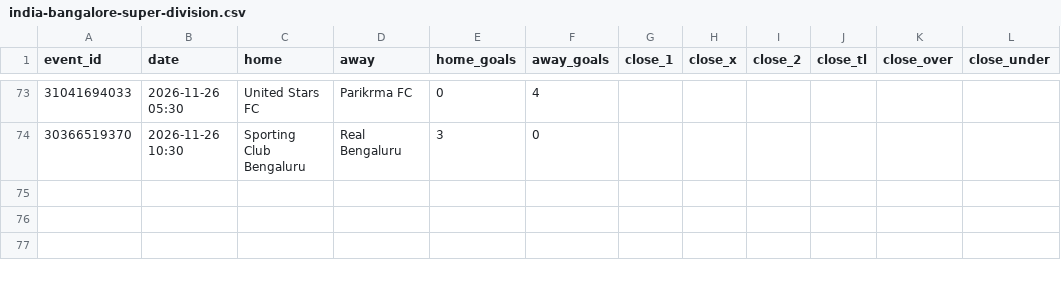
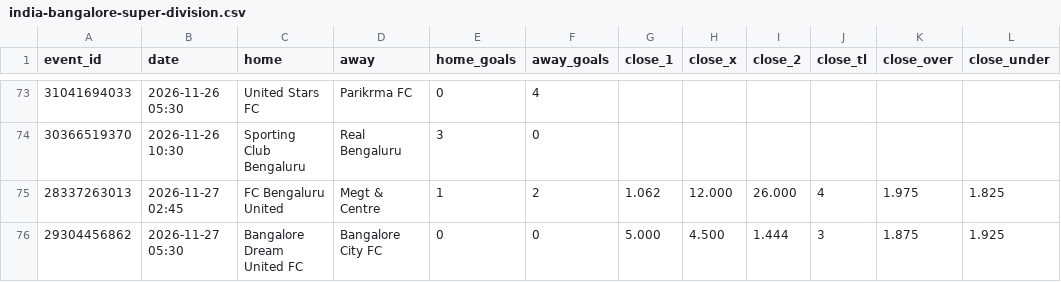
Before and after one commit to bsfisuomi/model-backtest, a CSV file: data/matches/india-bangalore-super-division.csv, drawn as a sheet; only a part is shown, gaps mark what is left out; the diff names each change by its address in the sheet, - before the commit and + after, or states it on an @@ line.

```diff
--- a/data/matches/india-bangalore-super-division.csv
+++ b/data/matches/india-bangalore-super-division.csv
+row 75: 28337263013 | 2026-11-27 02:45 | FC Bengaluru United | Megt & Centre | 1 | 2 | 1.062 | 12.000 | 26.000 | 4 | 1.975 | 1.825
+row 76: 29304456862 | 2026-11-27 05:30 | Bangalore Dream United FC | Bangalore City FC | 0 | 0 | 5.000 | 4.500 | 1.444 | 3 | 1.875 | 1.925
```
Also changed, not shown: data/matches/israel-liga-alef-north.csv, data/matches/japan-regional-league.csv, 15 other files.
